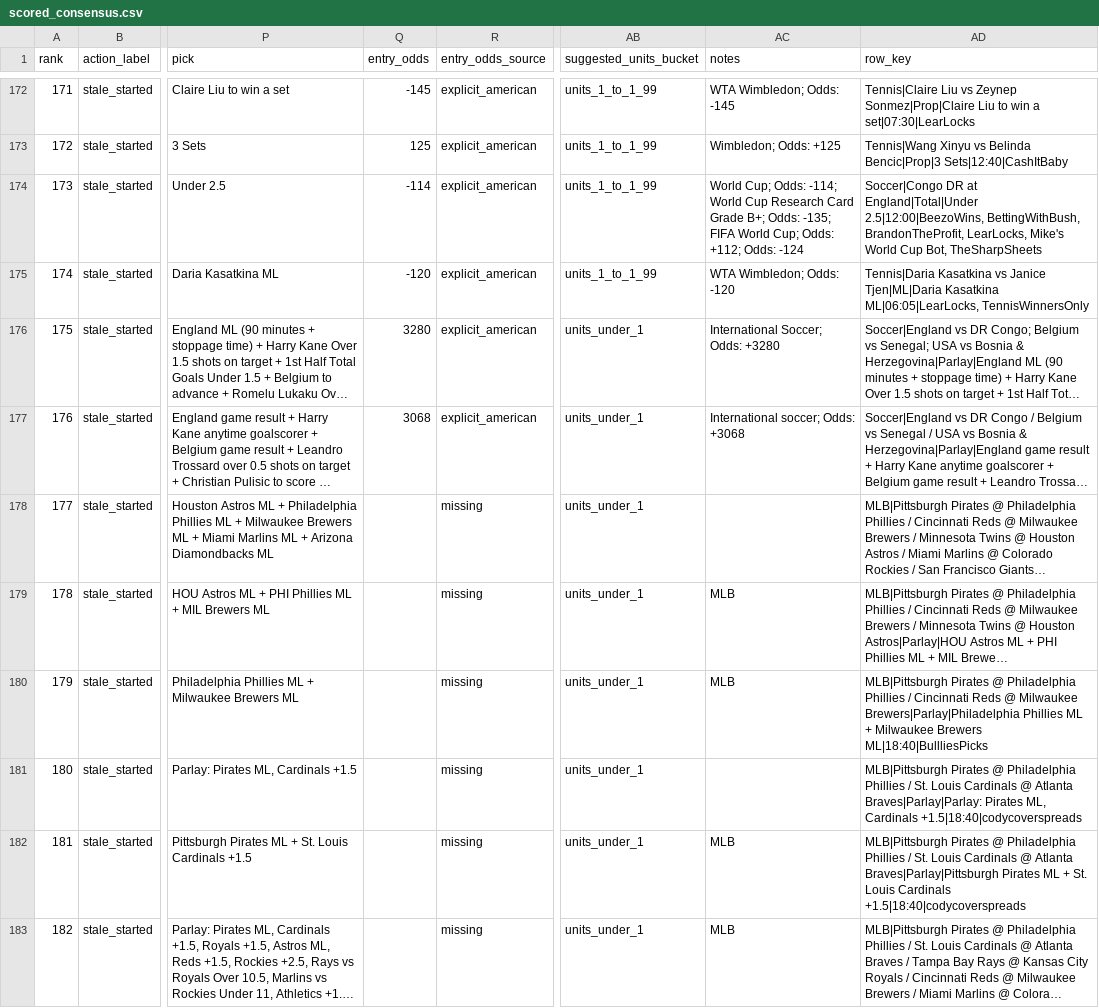
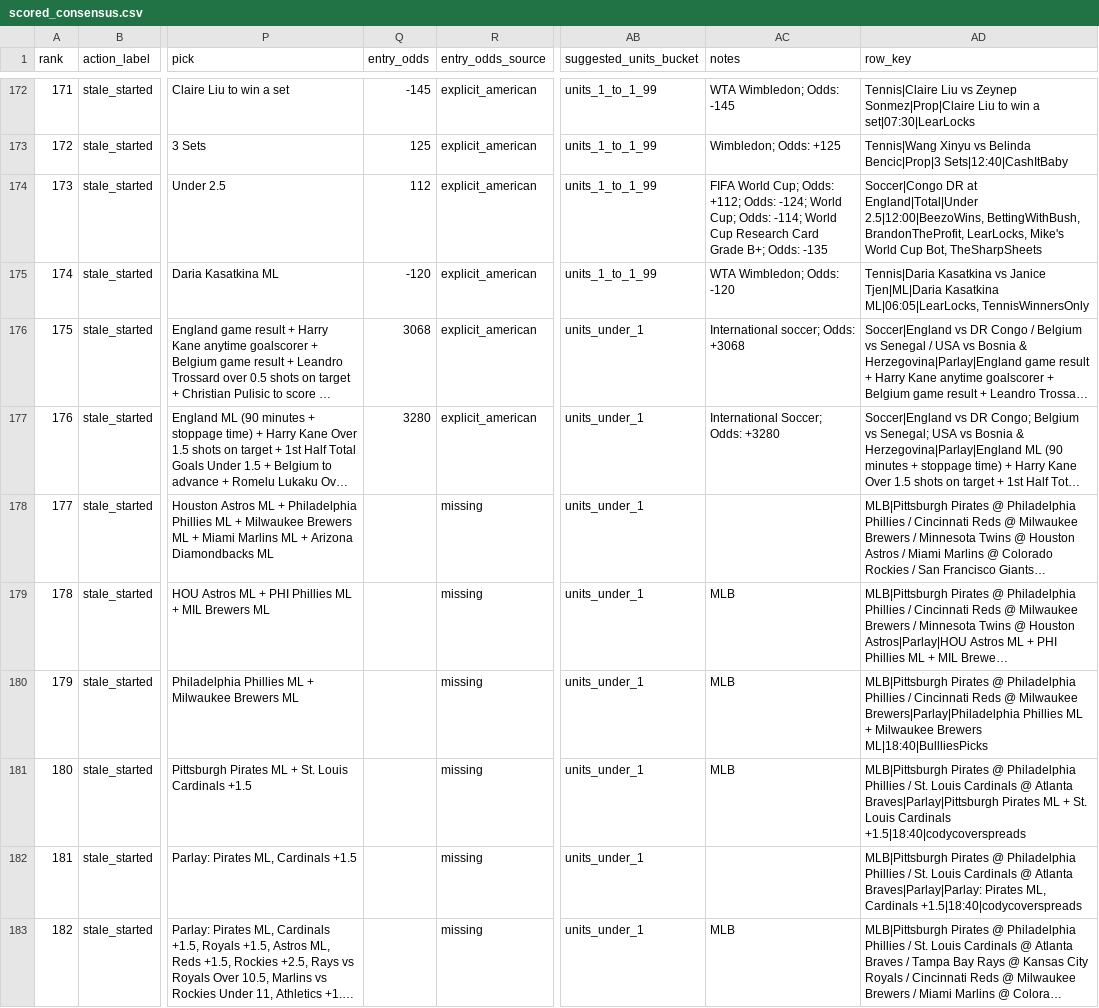
Before and after one commit to maomaocodes/clv-edge-desk, a CSV file: scored_consensus.csv, drawn as a sheet; only a part is shown, gaps mark what is left out; long unchanged cells end in …; the diff covers the shown part only; the diff names each change by its address in the sheet, - before the commit and + after, or states it on an @@ line.

```diff
--- a/scored_consensus.csv
+++ b/scored_consensus.csv
@@ column A (rank) renumbered between rows 11 and 256 @@
-Q174 (entry_odds): -114
+Q174 (entry_odds): 112
-AC174 (notes): World Cup; Odds: -114; World Cup Research Card Grade B+; Odds: -135; FIFA World Cup; Odds: +112; Odds: -124
+AC174 (notes): FIFA World Cup; Odds: +112; Odds: -124; World Cup; Odds: -114; World Cup Research Card Grade B+; Odds: -135
@@ row 177 moved to row 176: 175 @@
@@ row 182 moved to row 181: 180 @@
```
Also changed, not shown: 21 moved rows and 19 edited cells elsewhere in this file, 4 other files.
